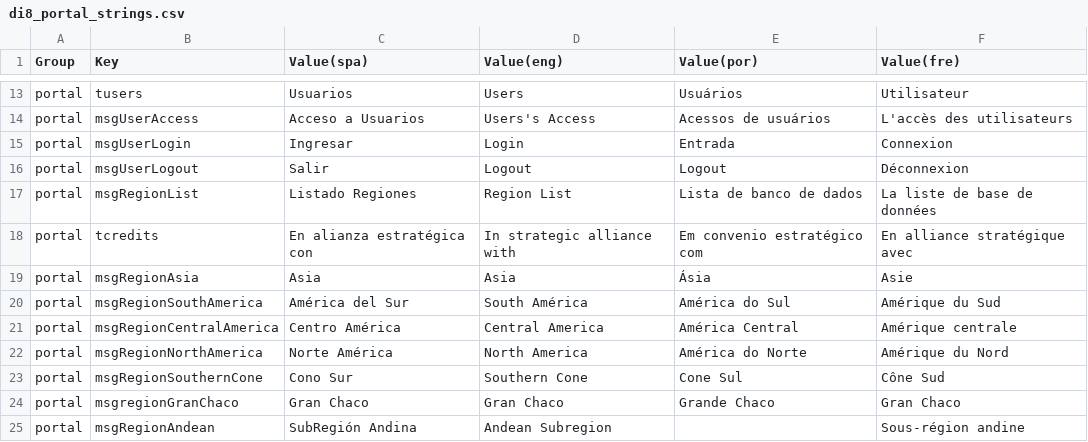
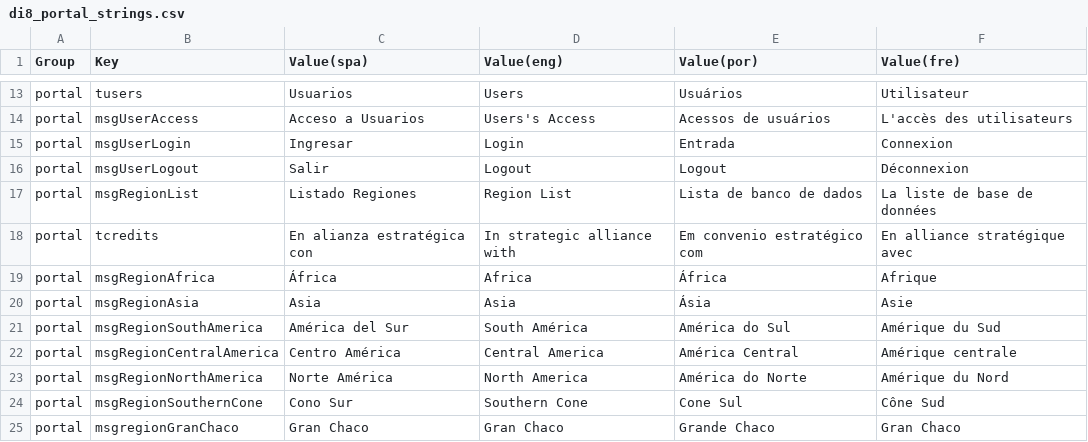
Before and after one commit to desinventar/desinventar-online, a CSV file: files/database/di8_portal_strings.csv, drawn as a sheet; only a part is shown, gaps mark what is left out; the shorter side is filled out with more unchanged rows.

Commit message:
Added Africa and Mozambique database to portal GAR2011

```diff
--- a/files/database/di8_portal_strings.csv
+++ b/files/database/di8_portal_strings.csv
@@ -18,2 +18,3 @@
 "portal","tcredits","En alianza estratégica con","In strategic alliance with","Em convenio estratégico com","En alliance stratégique avec"
+"portal","msgRegionAfrica","África","Africa","África","Afrique"
 "portal","msgRegionAsia","Asia","Asia","Ásia","Asie"
```
Also changed, not shown: 6 other files.
